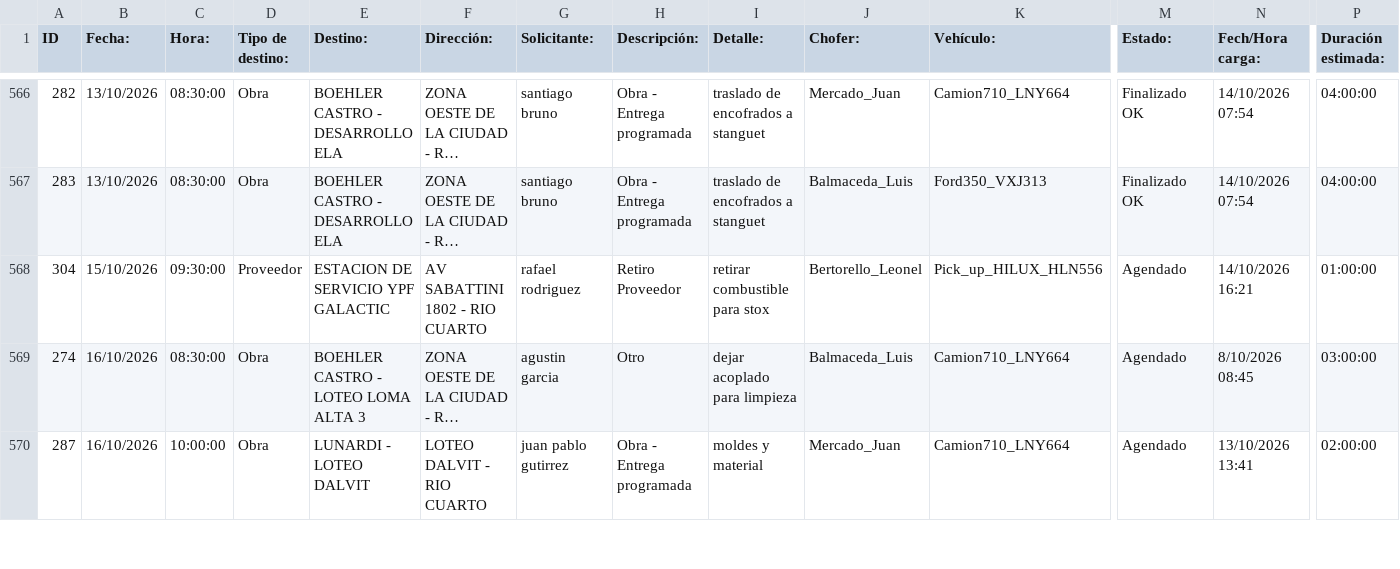
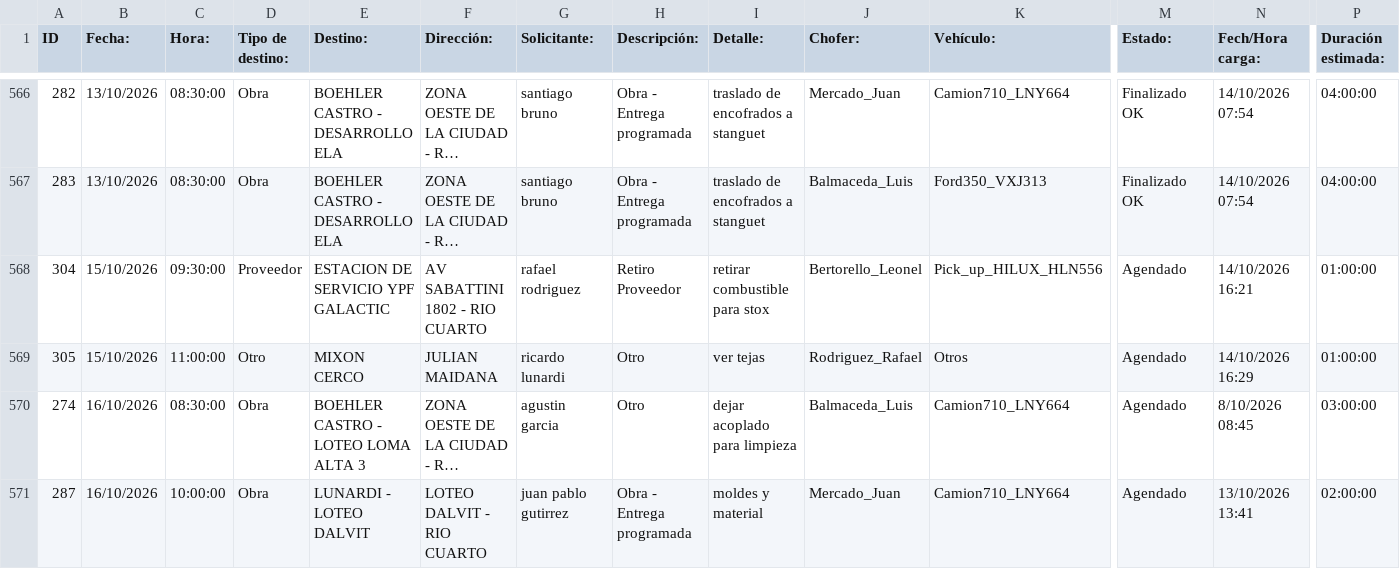
Before and after one commit to MEugenia96/agenda-deposito, a CSV file: agenda.csv, drawn as a sheet; only a part is shown, gaps mark what is left out; long unchanged cells end in …; rows hold the shown columns only; the diff covers the shown part only; the diff names each change by its address in the sheet, - before the commit and + after, or states it on an @@ line.

Commit message:
Auto-update agenda

```diff
--- a/agenda.csv
+++ b/agenda.csv
+row 569: 305 | 15/10/2026 | 11:00:00 | Otro | MIXON CERCO | JULIAN MAIDANA | ricardo lunardi | Otro | ver tejas | Rodriguez_Rafael | Otros | Agendado | 14/10/2026 16:29 | 01:00:00
```
Also changed, not shown: 1 added row, 1 moved row and 1 edited cell elsewhere in this file.
